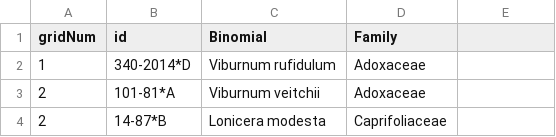
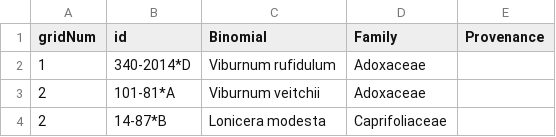
Before and after one commit to mlascaleia/invasiveDefenses, a CSV file: data/plantSelection/selection/plantSheet.csv, drawn as a sheet; only a part is shown; the diff names each change by its address in the sheet, - before the commit and + after, or states it on an @@ line.

Commit message:
update plant inventory

```diff
--- a/data/plantSelection/selection/plantSheet.csv
+++ b/data/plantSelection/selection/plantSheet.csv
-E1: (empty)
+E1: Provenance
```
Also changed, not shown: 2 other files.
